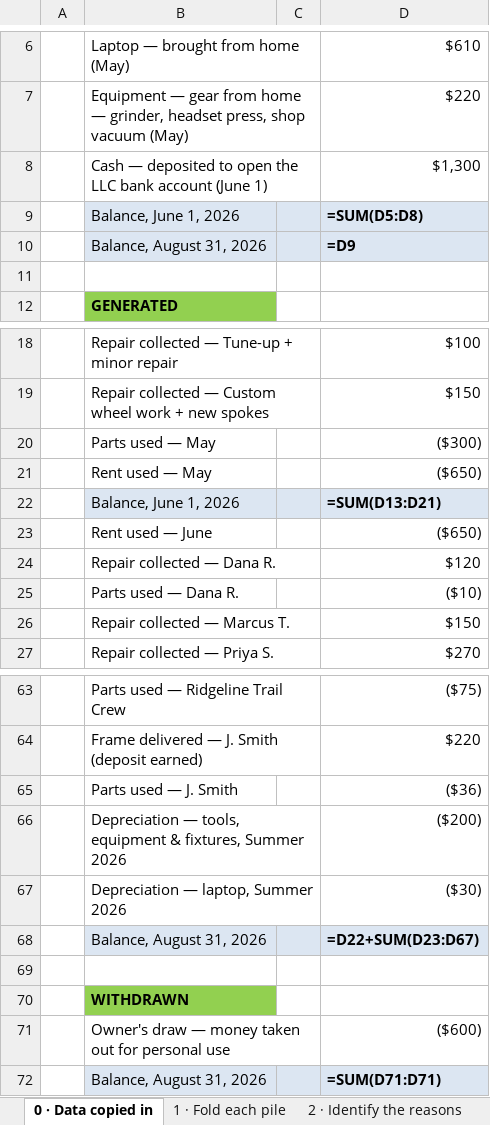
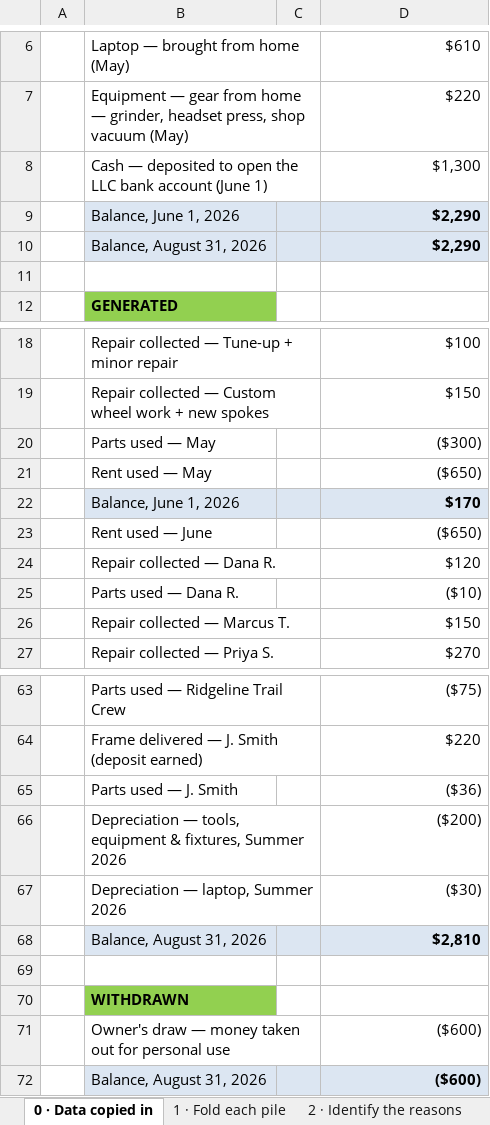
Before and after one commit to erikaen/Instructional_Redesign_v2, an Excel workbook: Members-Capital-Steps.xlsx, sheet 0 · Data copied in, drawn as a sheet; only a part is shown, gaps mark what is left out; values as stored, in another font and other column widths than the file's, no borders; formulas without a stored value are shown as written; the diff names each change by its address in the sheet, - before the commit and + after, or states it on an @@ line.

```diff
--- a/Members-Capital-Steps.xlsx (sheet 0 · Data copied in)
+++ b/Members-Capital-Steps.xlsx (sheet 0 · Data copied in)
-D9: =SUM(D5:D8)
+D9: $2,290
-D10: =D9
+D10: $2,290
-D22: =SUM(D13:D21)
+D22: $170
-D68: =D22+SUM(D23:D67)
+D68: $2,810
-D72: =SUM(D71:D71)
+D72: ($600)
```
Also changed, not shown: sheet 3 · Make the statement, sheet 1 · Fold each pile, sheet 2 · Identify the reasons, Cash-Flow-Steps.xlsx, Income-Statement-Steps.xlsx, 30 other files.
